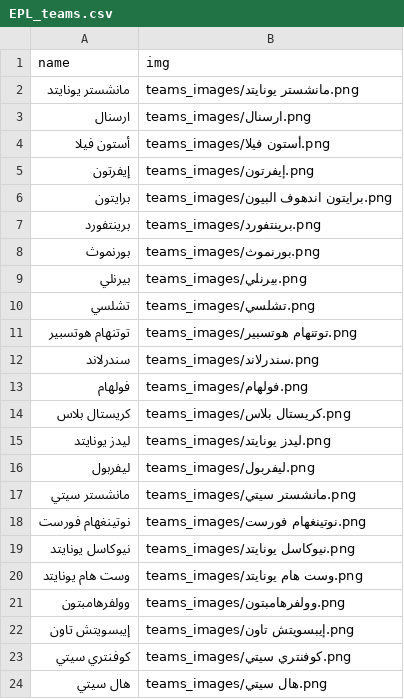
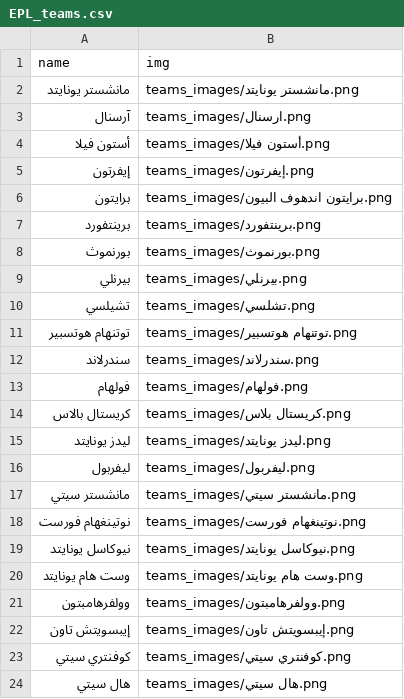
Before and after one commit to falahsab/jedwal, a CSV file: teams/EPL_teams.csv, drawn as a sheet.

Commit message:
Update EPL_teams.csv

```diff
--- a/teams/EPL_teams.csv
+++ b/teams/EPL_teams.csv
@@ -2,3 +2,3 @@ name,img
 مانشستر يونايتد,teams_images/مانشستر يونايتد.png
-ارسنال,teams_images/ارسنال.png
+آرسنال,teams_images/ارسنال.png
 أستون فيلا,teams_images/أستون فيلا.png
@@ -9,3 +9,3 @@ name,img
 بيرنلي,teams_images/بيرنلي.png
-تشلسي,teams_images/تشلسي.png
+تشيلسي,teams_images/تشلسي.png
 توتنهام هوتسبير,teams_images/توتنهام هوتسبير.png
@@ -13,3 +13,3 @@ name,img
 فولهام,teams_images/فولهام.png
-كريستال بلاس,teams_images/كريستال بلاس.png
+كريستال بالاس,teams_images/كريستال بلاس.png
 ليدز يونايتد,teams_images/ليدز يونايتد.png
```
